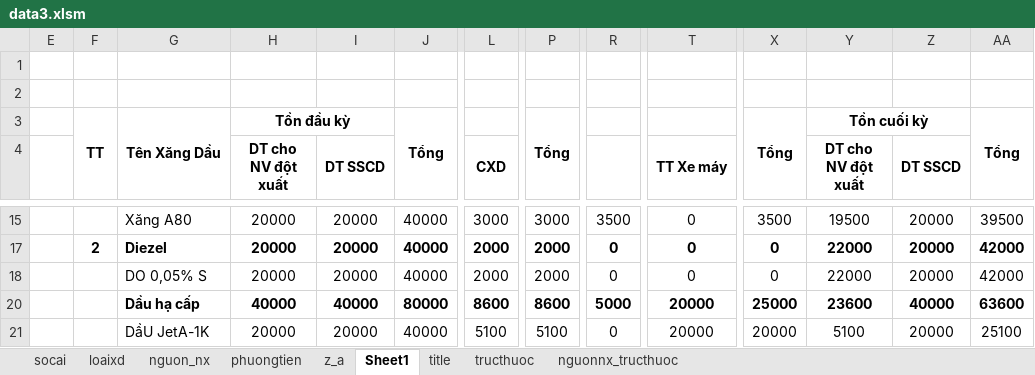
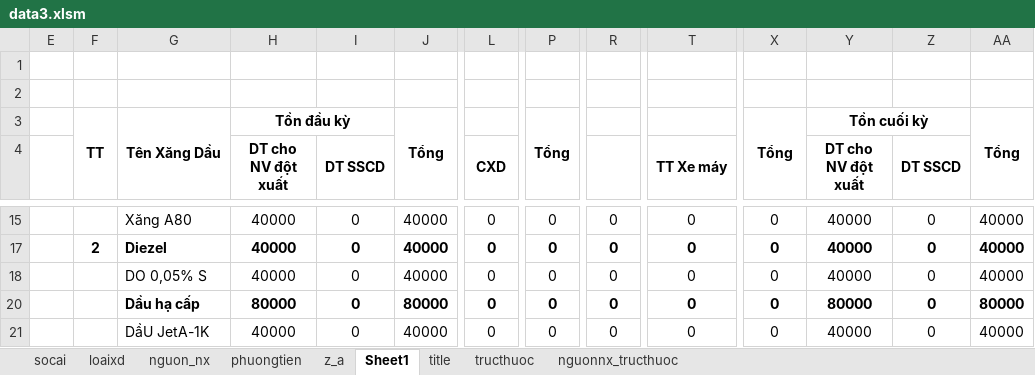
Before and after one commit to ste4-share/petroleum_management_app, an Excel workbook: data3.xlsm, sheet Sheet1, drawn as a sheet; only a part is shown, gaps mark what is left out; values as stored, in another font and other column widths than the file's, no borders; charts and pictures not drawn; the diff covers the shown part only; the diff names each change by its address in the sheet, - before the commit and + after, or states it on an @@ line.

```diff
--- a/data3.xlsm (sheet Sheet1)
+++ b/data3.xlsm (sheet Sheet1)
-H15 (DT cho NV đột xuất): 20000
+H15 (DT cho NV đột xuất): 40000
-I15 (DT SSCD): 20000
+I15 (DT SSCD): 0
-L15 (CXD): 3000
+L15 (CXD): 0
-P15: 3000
+P15: 0
-R15: 3500
+R15: 0
-X15: 3500
+X15: 0
-Y15 (DT cho NV đột xuất): 19500
+Y15 (DT cho NV đột xuất): 40000
-Z15 (DT SSCD): 20000
+Z15 (DT SSCD): 0
-AA15: 39500
+AA15: 40000
-H17:H18 (DT cho NV đột xuất): 20000
+H17:H18 (DT cho NV đột xuất): 40000
-I17:I18 (DT SSCD): 20000
+I17:I18 (DT SSCD): 0
-L17:L18 (CXD): 2000
+L17:L18 (CXD): 0
-P17:P18: 2000
+P17:P18: 0
-Y17:Y18 (DT cho NV đột xuất): 22000
+Y17:Y18 (DT cho NV đột xuất): 40000
-Z17:Z18 (DT SSCD): 20000
+Z17:Z18 (DT SSCD): 0
-AA17:AA18: 42000
+AA17:AA18: 40000
-H20 (DT cho NV đột xuất): 40000
+H20 (DT cho NV đột xuất): 80000
-I20 (DT SSCD): 40000
+I20 (DT SSCD): 0
-L20 (CXD): 8600
+L20 (CXD): 0
-P20: 8600
+P20: 0
-R20: 5000
+R20: 0
-T20:T21 (TT Xe máy): 20000
+T20:T21 (TT Xe máy): 0
-X20: 25000
+X20: 0
-Y20 (DT cho NV đột xuất): 23600
+Y20 (DT cho NV đột xuất): 80000
-Z20 (DT SSCD): 40000
+Z20 (DT SSCD): 0
-AA20: 63600
+AA20: 80000
-H21 (DT cho NV đột xuất): 20000
+H21 (DT cho NV đột xuất): 40000
-I21 (DT SSCD): 20000
+I21 (DT SSCD): 0
-L21 (CXD): 5100
+L21 (CXD): 0
-P21: 5100
+P21: 0
-X21: 20000
+X21: 0
-Y21 (DT cho NV đột xuất): 5100
+Y21 (DT cho NV đột xuất): 40000
-Z21 (DT SSCD): 20000
+Z21 (DT SSCD): 0
-AA21: 25100
+AA21: 40000
```
Also changed, not shown: 284 edited cells elsewhere in this sheet, 29 other files.
